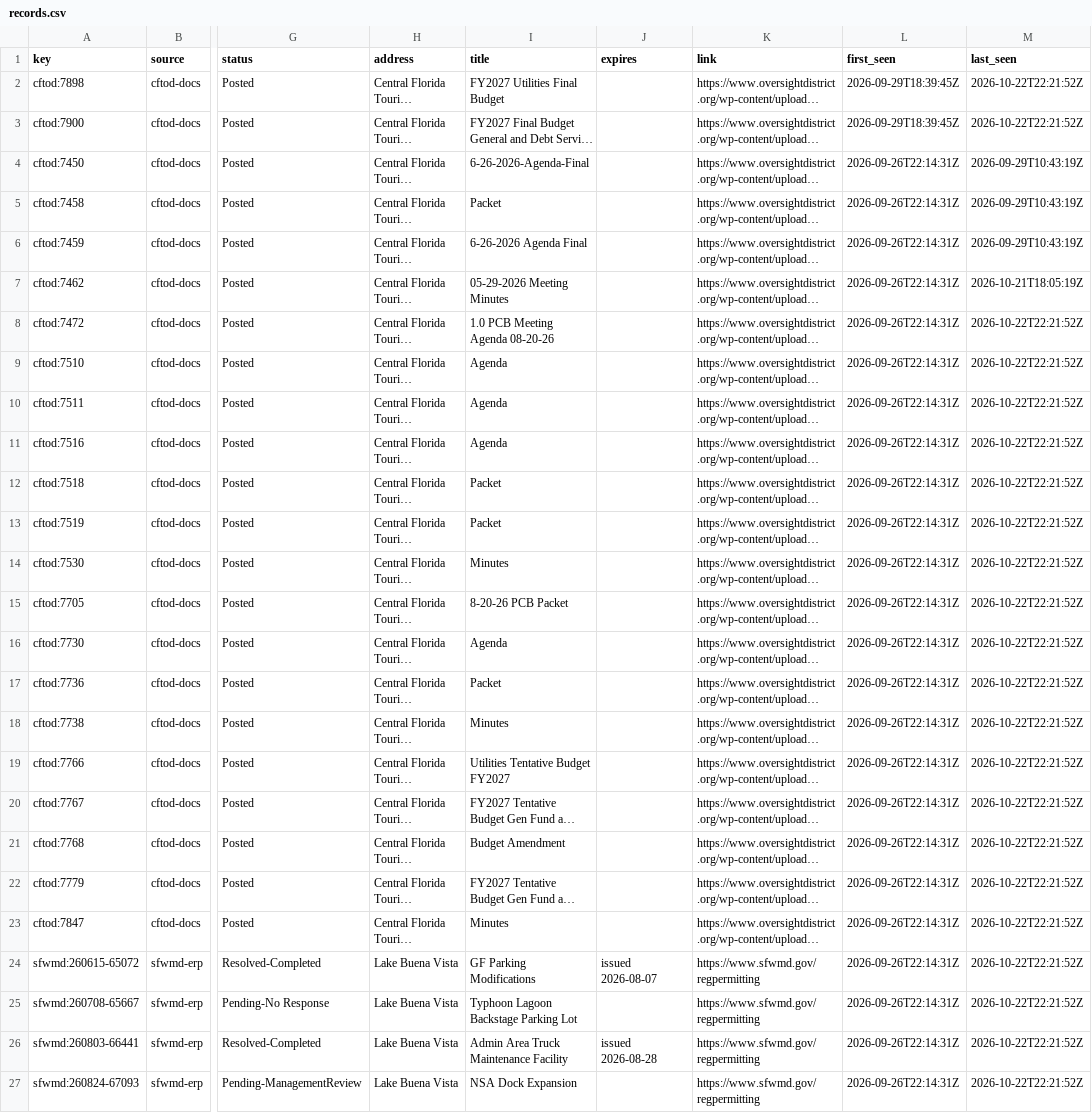
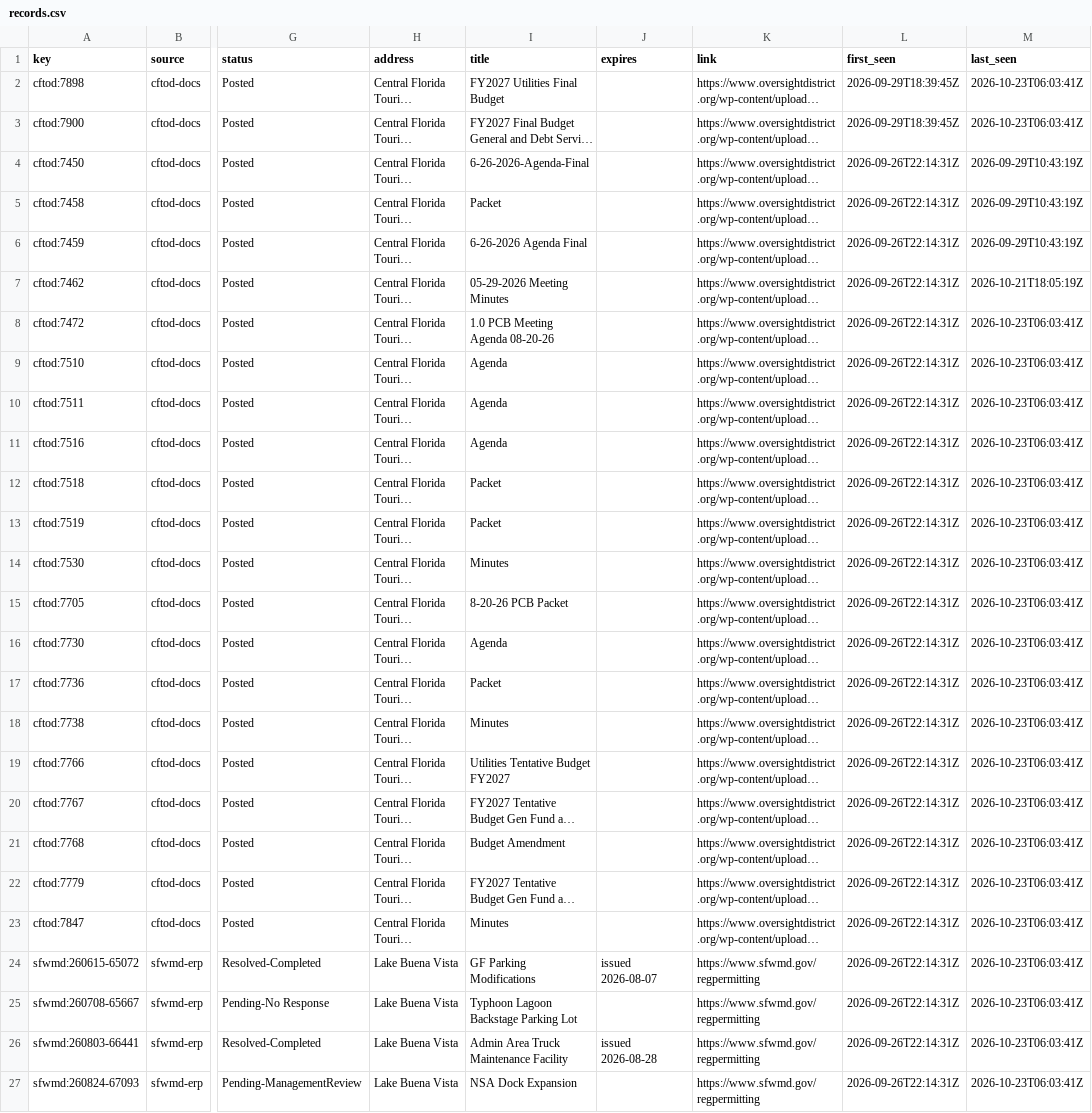
Before and after one commit to scoopdisney/wdw-permit-watch, a CSV file: data/scan/records.csv, drawn as a sheet; only a part is shown, gaps mark what is left out; long unchanged cells end in …; the diff names each change by its address in the sheet, - before the commit and + after, or states it on an @@ line.

```diff
--- a/data/scan/records.csv
+++ b/data/scan/records.csv
-M2:M3 (last_seen): 2026-10-22T22:21:52Z
+M2:M3 (last_seen): 2026-10-23T06:03:41Z
-M8:M27 (last_seen): 2026-10-22T22:21:52Z
+M8:M27 (last_seen): 2026-10-23T06:03:41Z
```
Also changed, not shown: 2 other files.
